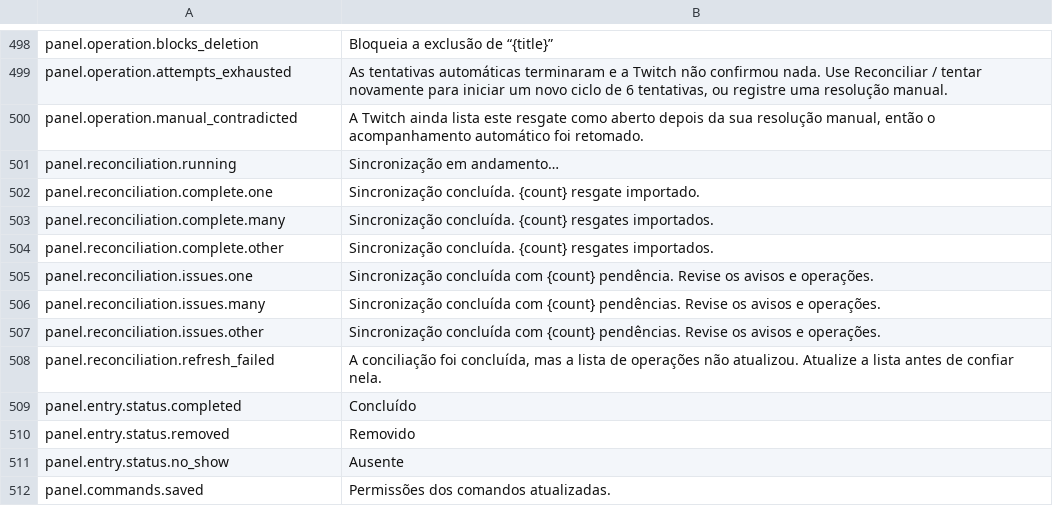
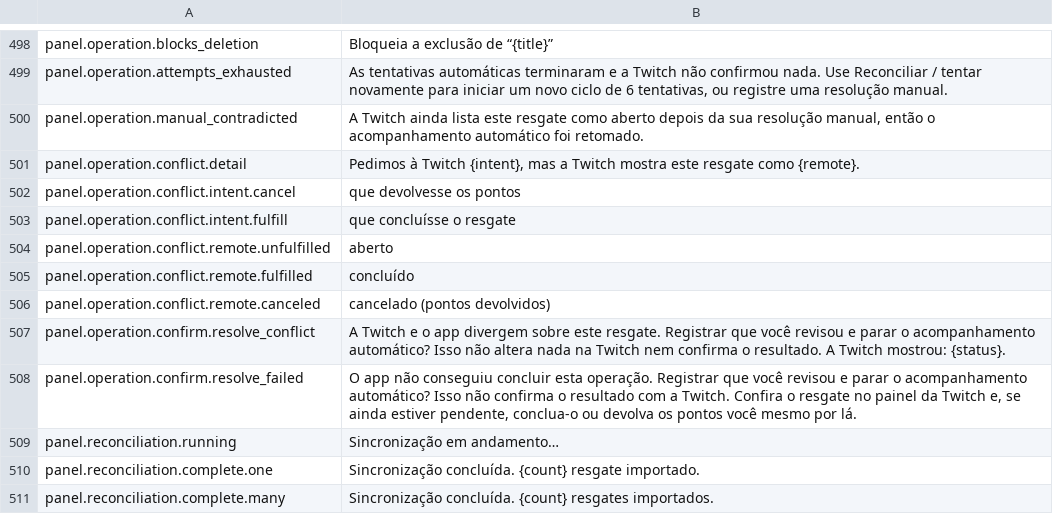
Before and after one commit to gustavo8000br/subarushogun_gi_twich_bot, a TSV file: apps/shared/localization/catalogs/panel/pt-BR.tsv, drawn as a sheet; only a part is shown, gaps mark what is left out; the shorter side is filled out with more unchanged rows; the diff names each change by its address in the sheet, - before the commit and + after, or states it on an @@ line.

```diff
--- a/apps/shared/localization/catalogs/panel/pt-BR.tsv
+++ b/apps/shared/localization/catalogs/panel/pt-BR.tsv
+row 501: panel.operation.conflict.detail | Pedimos à Twitch {intent}, mas a Twitch mostra este resgate como {remote}.
+row 502: panel.operation.conflict.intent.cancel | que devolvesse os pontos
+row 503: panel.operation.conflict.intent.fulfill | que concluísse o resgate
+row 504: panel.operation.conflict.remote.unfulfilled | aberto
+row 505: panel.operation.conflict.remote.fulfilled | concluído
+row 506: panel.operation.conflict.remote.canceled | cancelado (pontos devolvidos)
+row 507: panel.operation.confirm.resolve_conflict | A Twitch e o app divergem sobre este resgate. Registrar que você revisou e parar o acompanhamento automático? Isso não altera nada na Twitch nem confirma o resultado. A Twitch mostrou: {status}.
+row 508: panel.operation.confirm.resolve_failed | O app não conseguiu concluir esta operação. Registrar que você revisou e parar o acompanhamento automático? Isso não confirma o resultado com a Twitch. Confira o resgate no painel da Twitch e, se ainda estiver pendente, conclua-o ou devolva os pontos você mesmo por lá.
```
Also changed, not shown: apps/shared/localization/catalogs/panel/en.tsv, apps/shared/localization/catalogs/panel/es.tsv, 18 other files.
